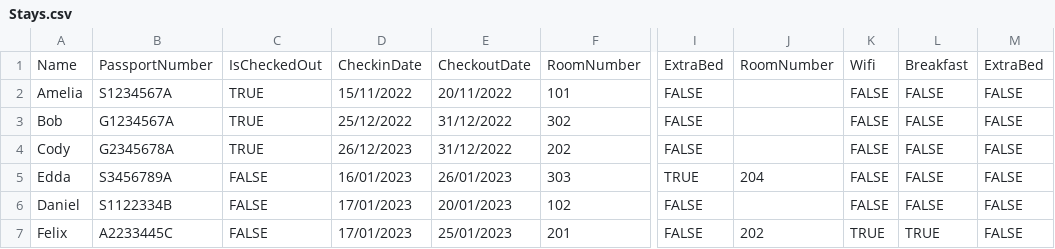
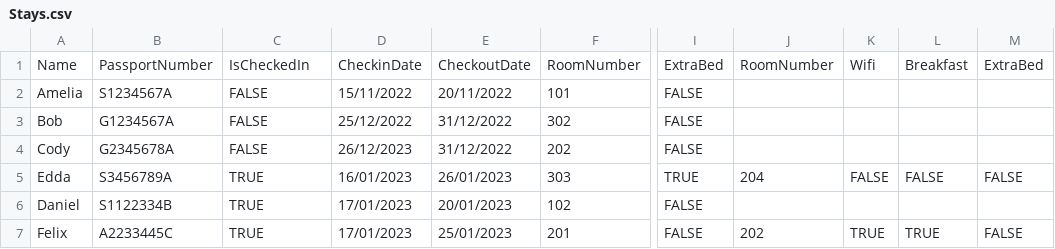
Before and after one commit to qwer1234abc/HotelGuestManagementSystem, a CSV file: PRG2_Assignment(Hotel Guest Management System)/Stays.csv, drawn as a sheet; only a part is shown, gaps mark what is left out; the diff names each change by its address in the sheet, - before the commit and + after, or states it on an @@ line.

```diff
--- a/PRG2_Assignment(Hotel Guest Management System)/Stays.csv
+++ b/PRG2_Assignment(Hotel Guest Management System)/Stays.csv
-C1: IsCheckedOut
+C1: IsCheckedIn
-C2:C4: TRUE
+C2:C4: FALSE
-K2:K4: FALSE
+K2:K4: (empty)
-L2:L4: FALSE
+L2:L4: (empty)
-M2:M4: FALSE
+M2:M4: (empty)
-C5:C7: FALSE
+C5:C7: TRUE
-K6: FALSE
+K6: (empty)
-L6: FALSE
+L6: (empty)
-M6: FALSE
+M6: (empty)
```
Also changed, not shown: 6 other files.
